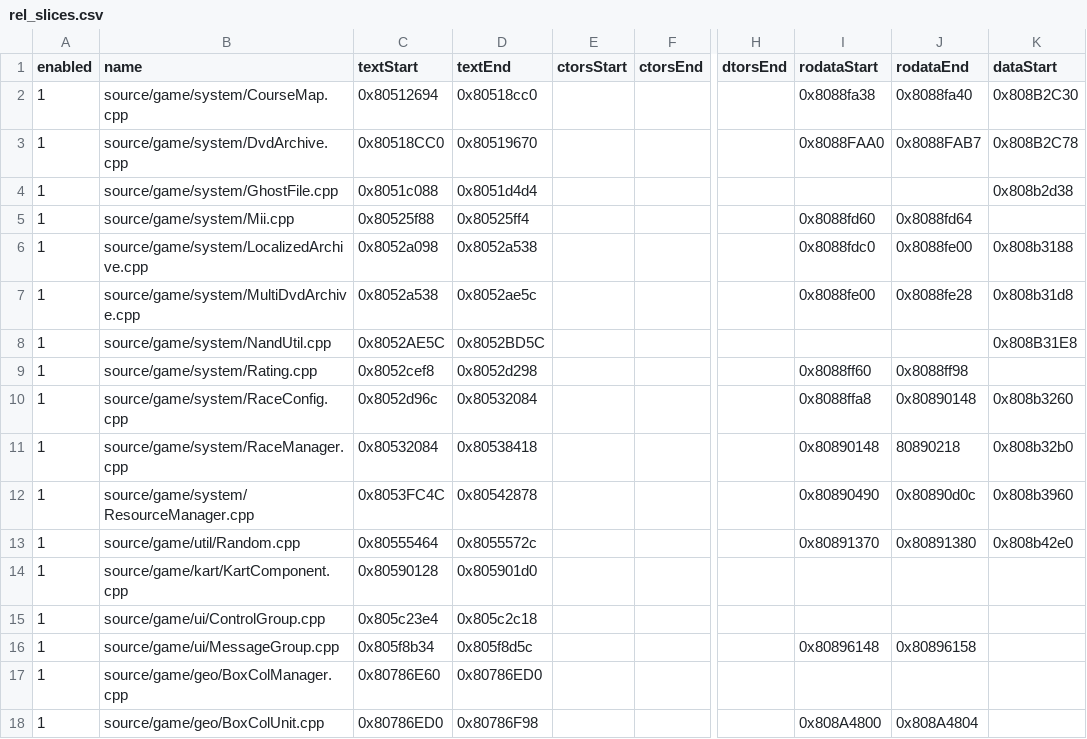
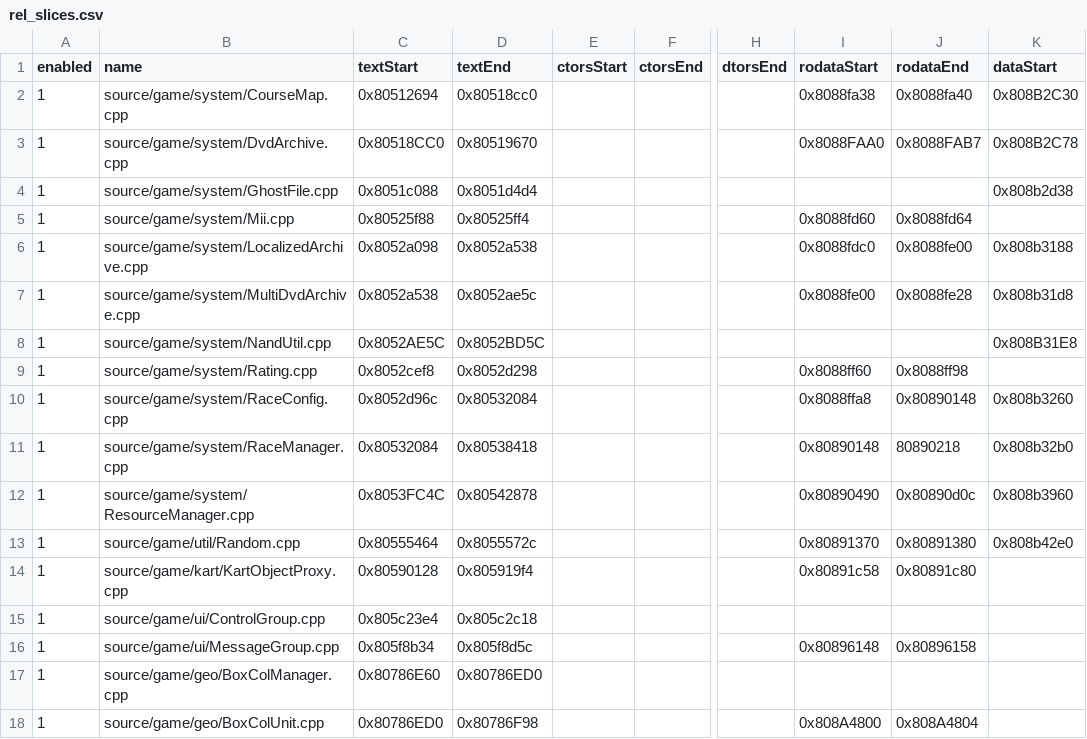
Before and after one commit to riidefi/mkw, a CSV file: pack/rel_slices.csv, drawn as a sheet; only a part is shown, gaps mark what is left out; the diff names each change by its address in the sheet, - before the commit and + after, or states it on an @@ line.

Commit message:
Slice KartObjectProxy

```diff
--- a/pack/rel_slices.csv
+++ b/pack/rel_slices.csv
-B14 (name): source/game/kart/KartComponent.cpp
+B14 (name): source/game/kart/KartObjectProxy.cpp
-D14 (textEnd): 0x805901d0
+D14 (textEnd): 0x805919f4
-I14 (rodataStart): (empty)
+I14 (rodataStart): 0x80891c58
-J14 (rodataEnd): (empty)
+J14 (rodataEnd): 0x80891c80
```
Also changed, not shown: 9 other files.
